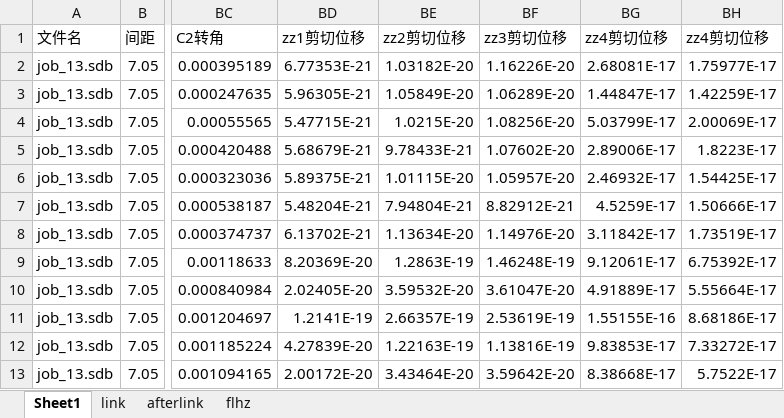
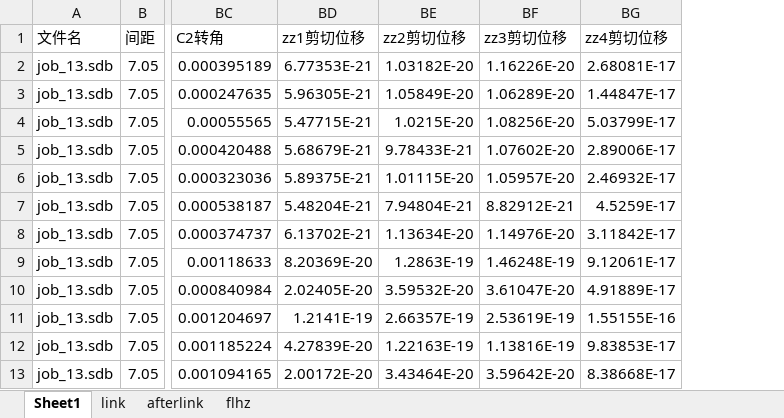
Before and after one commit to war16641/python, an Excel workbook: excel/test1.xlsx, sheet Sheet1, drawn as a sheet; only a part is shown, gaps mark what is left out; values as stored, in another font and other column widths than the file's, no borders; the diff names each change by its address in the sheet, - before the commit and + after, or states it on an @@ line.

```diff
--- a/excel/test1.xlsx (sheet Sheet1)
+++ b/excel/test1.xlsx (sheet Sheet1)
-column BH (zz4剪切位移), rows 2-13: 1.75977E-17 | 1.42259E-17 | 2.00069E-17 | 1.8223E-17 | 1.54425E-17 | 1.50666E-17 | 1.73519E-17 | 6.75392E-17 | 5.55664E-17 | 8.68186E-17 | 7.33272E-17 | 5.7522E-17
```
Also changed, not shown: 9 other files.
